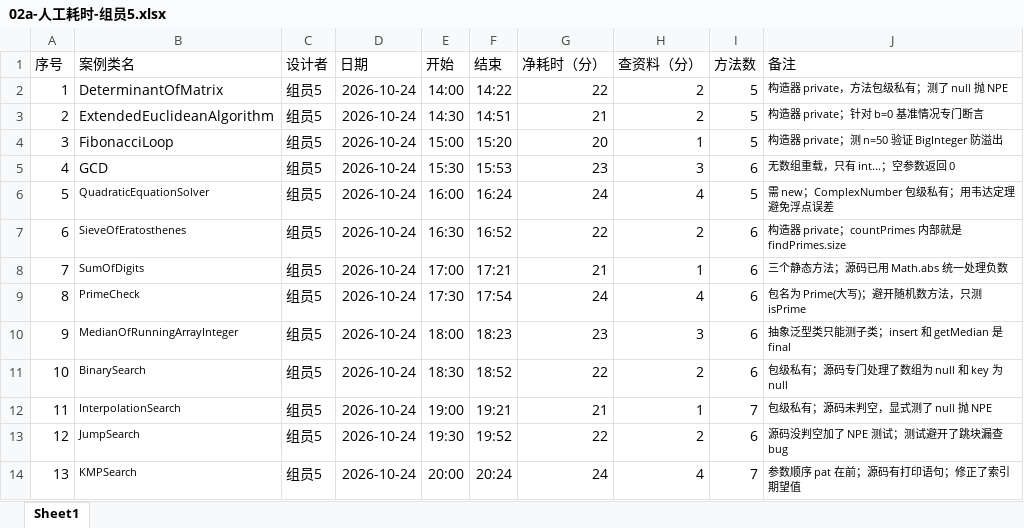
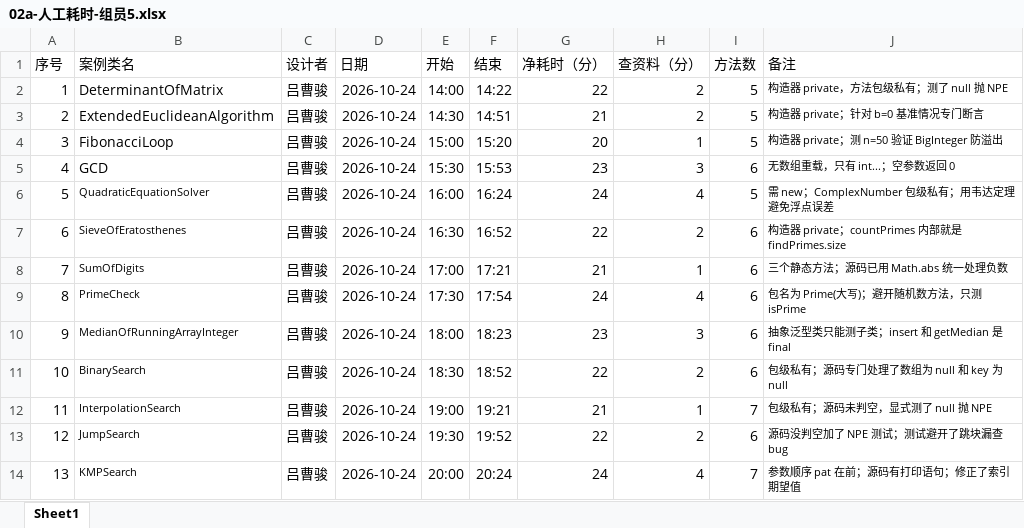
Before and after one commit to Gardenia-OvO/unit-test-coverage, an Excel workbook: docs/02a-人工耗时-组员5.xlsx, sheet Sheet1, drawn as a sheet; values as stored, in another font and other column widths than the file's, no borders; the diff names each change by its address in the sheet, - before the commit and + after, or states it on an @@ line.

Commit message:
组员5 耗时表：设计者一栏改为真名「吕曹骏」，与组员6（姚圣宇）统一

```diff
--- a/docs/02a-人工耗时-组员5.xlsx (sheet Sheet1)
+++ b/docs/02a-人工耗时-组员5.xlsx (sheet Sheet1)
-C2:C14 (设计者): 组员5
+C2:C14 (设计者): 吕曹骏
```
